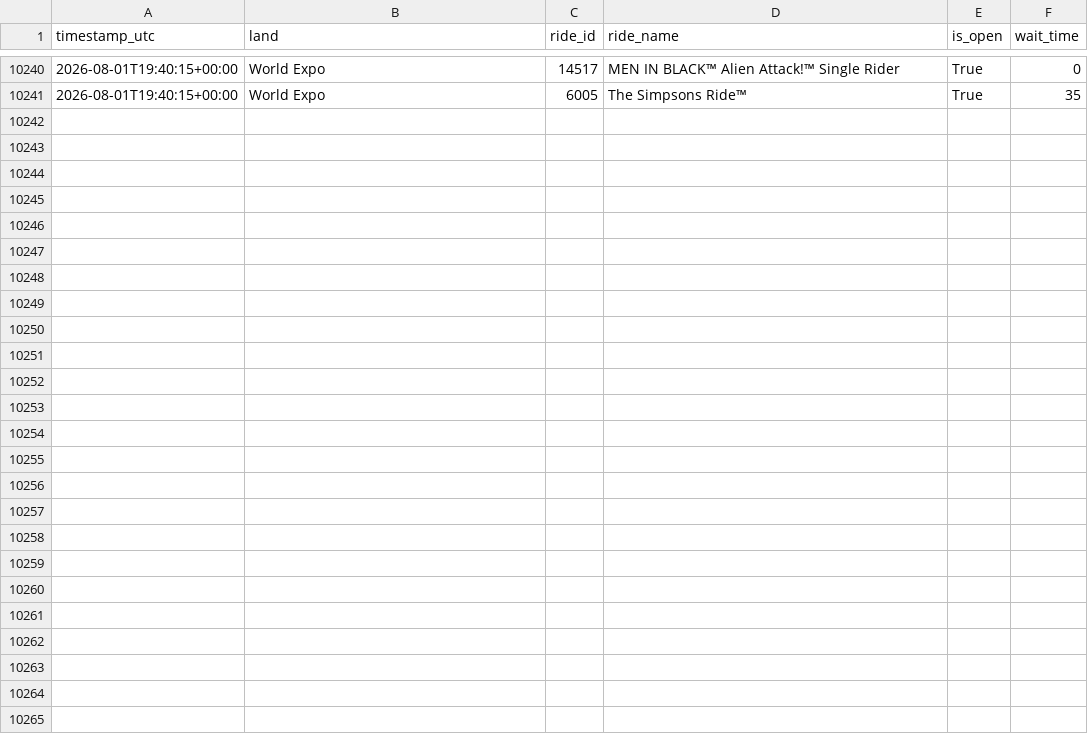
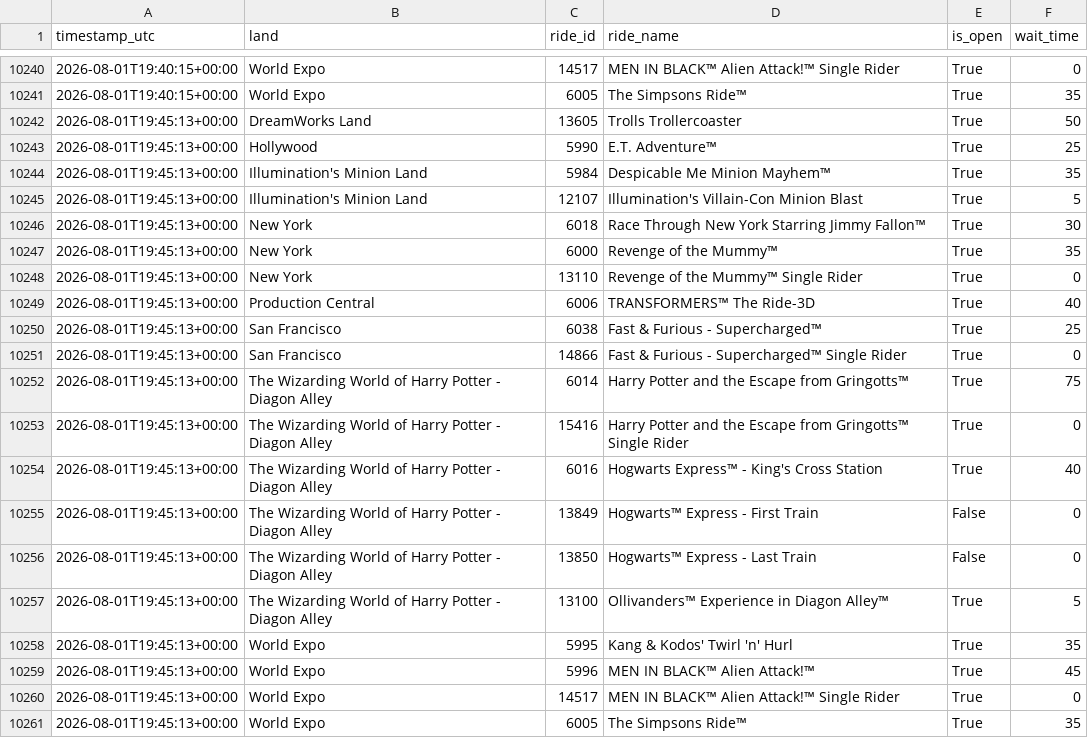
Before and after one commit to GustavoLuza/rideradar-queue-data, a CSV file: data/65.csv, drawn as a sheet; only a part is shown, gaps mark what is left out; the diff names each change by its address in the sheet, - before the commit and + after, or states it on an @@ line.

```diff
--- a/data/65.csv
+++ b/data/65.csv
+row 10242: 2026-08-01T19:45:13+00:00 | DreamWorks Land | 13605 | Trolls Trollercoaster | True | 50
+row 10243: 2026-08-01T19:45:13+00:00 | Hollywood | 5990 | E.T. Adventure™ | True | 25
+row 10244: 2026-08-01T19:45:13+00:00 | Illumination's Minion Land | 5984 | Despicable Me Minion Mayhem™ | True | 35
+row 10245: 2026-08-01T19:45:13+00:00 | Illumination's Minion Land | 12107 | Illumination's Villain-Con Minion Blast | True | 5
+row 10246: 2026-08-01T19:45:13+00:00 | New York | 6018 | Race Through New York Starring Jimmy Fallon™ | True | 30
+row 10247: 2026-08-01T19:45:13+00:00 | New York | 6000 | Revenge of the Mummy™ | True | 35
+row 10248: 2026-08-01T19:45:13+00:00 | New York | 13110 | Revenge of the Mummy™ Single Rider | True | 0
+row 10249: 2026-08-01T19:45:13+00:00 | Production Central | 6006 | TRANSFORMERS™ The Ride-3D | True | 40
+row 10250: 2026-08-01T19:45:13+00:00 | San Francisco | 6038 | Fast & Furious - Supercharged™ | True | 25
+row 10251: 2026-08-01T19:45:13+00:00 | San Francisco | 14866 | Fast & Furious - Supercharged™ Single Rider | True | 0
+row 10252: 2026-08-01T19:45:13+00:00 | The Wizarding World of Harry Potter - Diagon Alley | 6014 | Harry Potter and the Escape from Gringotts™ | True | 75
+row 10253: 2026-08-01T19:45:13+00:00 | The Wizarding World of Harry Potter - Diagon Alley | 15416 | Harry Potter and the Escape from Gringotts™ Single Rider | True | 0
+row 10254: 2026-08-01T19:45:13+00:00 | The Wizarding World of Harry Potter - Diagon Alley | 6016 | Hogwarts Express™ - King's Cross Station | True | 40
+row 10255: 2026-08-01T19:45:13+00:00 | The Wizarding World of Harry Potter - Diagon Alley | 13849 | Hogwarts™ Express - First Train | False | 0
+row 10256: 2026-08-01T19:45:13+00:00 | The Wizarding World of Harry Potter - Diagon Alley | 13850 | Hogwarts™ Express - Last Train | False | 0
+row 10257: 2026-08-01T19:45:13+00:00 | The Wizarding World of Harry Potter - Diagon Alley | 13100 | Ollivanders™ Experience in Diagon Alley™ | True | 5
+row 10258: 2026-08-01T19:45:13+00:00 | World Expo | 5995 | Kang & Kodos' Twirl 'n' Hurl | True | 35
+row 10259: 2026-08-01T19:45:13+00:00 | World Expo | 5996 | MEN IN BLACK™ Alien Attack!™ | True | 45
+row 10260: 2026-08-01T19:45:13+00:00 | World Expo | 14517 | MEN IN BLACK™ Alien Attack!™ Single Rider | True | 0
+row 10261: 2026-08-01T19:45:13+00:00 | World Expo | 6005 | The Simpsons Ride™ | True | 35
```
Also changed, not shown: data/21.csv, data/24.csv, 6 other files.
